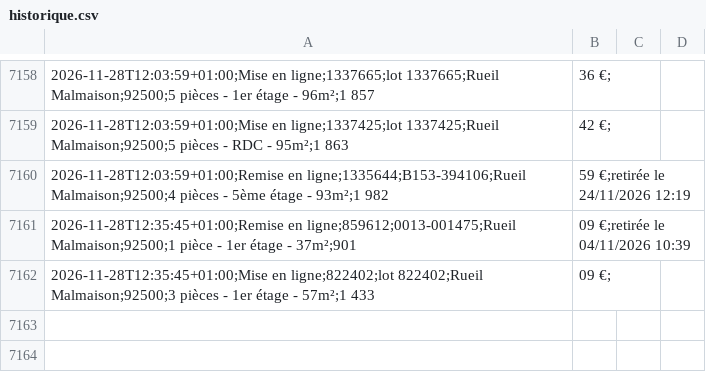
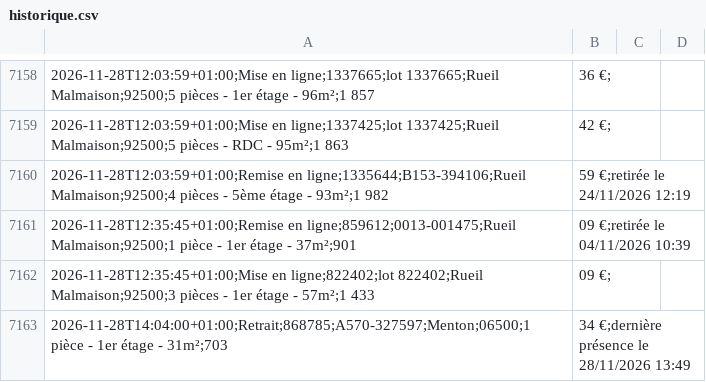
Before and after one commit to schermax-022/veille-logement, a CSV file: data/cdc/historique.csv, drawn as a sheet; only a part is shown, gaps mark what is left out.

```diff
--- a/data/cdc/historique.csv
+++ b/data/cdc/historique.csv
@@ -7162 +7162,2 @@
 2026-11-28T12:35:45+01:00;Mise en ligne;822402;lot 822402;Rueil Malmaison;92500;3 pièces - 1er étage - 57m²;1 433,09 €;
+2026-11-28T14:04:00+01:00;Retrait;868785;A570-327597;Menton;06500;1 pièce - 1er étage - 31m²;703,34 €;dernière présence le 28/11/2026 13:49
```
Also changed, not shown: 6 other files.
